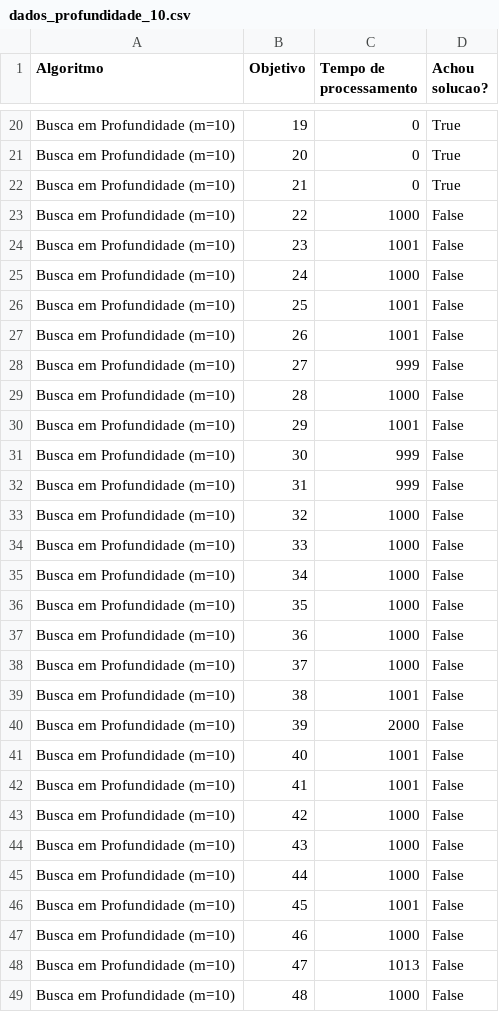
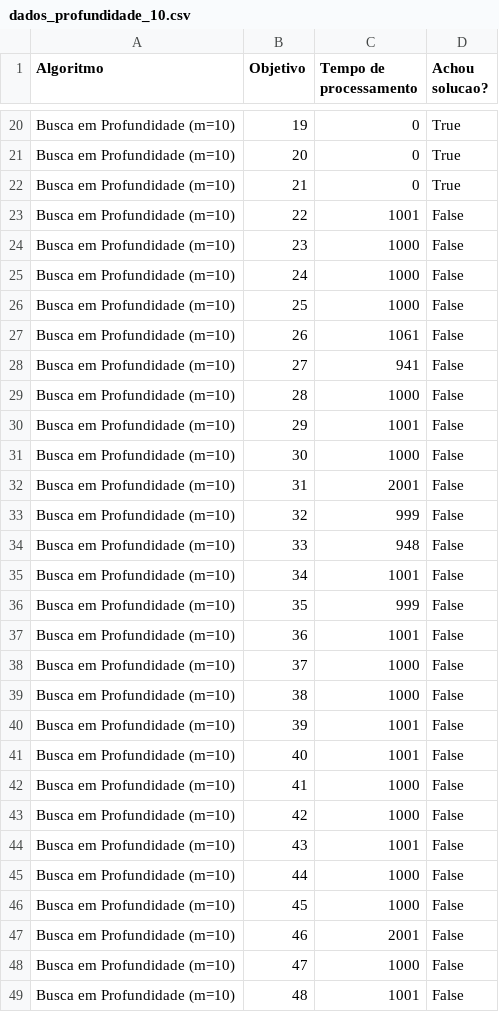
Before and after one commit to leoscarlato/SearchAlgorithms, a CSV file: dados_profundidade_10.csv, drawn as a sheet; only a part is shown, gaps mark what is left out; the diff covers the shown part only.

```diff
--- a/dados_profundidade_10.csv
+++ b/dados_profundidade_10.csv
@@ -22,28 +22,28 @@ Busca em Profundidade (m=10),20,0,True
 Busca em Profundidade (m=10),21,0,True
-Busca em Profundidade (m=10),22,1000,False
-Busca em Profundidade (m=10),23,1001,False
+Busca em Profundidade (m=10),22,1001,False
+Busca em Profundidade (m=10),23,1000,False
 Busca em Profundidade (m=10),24,1000,False
-Busca em Profundidade (m=10),25,1001,False
-Busca em Profundidade (m=10),26,1001,False
-Busca em Profundidade (m=10),27,999,False
+Busca em Profundidade (m=10),25,1000,False
+Busca em Profundidade (m=10),26,1061,False
+Busca em Profundidade (m=10),27,941,False
 Busca em Profundidade (m=10),28,1000,False
 Busca em Profundidade (m=10),29,1001,False
-Busca em Profundidade (m=10),30,999,False
-Busca em Profundidade (m=10),31,999,False
-Busca em Profundidade (m=10),32,1000,False
-Busca em Profundidade (m=10),33,1000,False
-Busca em Profundidade (m=10),34,1000,False
-Busca em Profundidade (m=10),35,1000,False
-Busca em Profundidade (m=10),36,1000,False
+Busca em Profundidade (m=10),30,1000,False
+Busca em Profundidade (m=10),31,2001,False
+Busca em Profundidade (m=10),32,999,False
+Busca em Profundidade (m=10),33,948,False
+Busca em Profundidade (m=10),34,1001,False
+Busca em Profundidade (m=10),35,999,False
+Busca em Profundidade (m=10),36,1001,False
 Busca em Profundidade (m=10),37,1000,False
-Busca em Profundidade (m=10),38,1001,False
-Busca em Profundidade (m=10),39,2000,False
+Busca em Profundidade (m=10),38,1000,False
+Busca em Profundidade (m=10),39,1001,False
 Busca em Profundidade (m=10),40,1001,False
-Busca em Profundidade (m=10),41,1001,False
+Busca em Profundidade (m=10),41,1000,False
 Busca em Profundidade (m=10),42,1000,False
-Busca em Profundidade (m=10),43,1000,False
+Busca em Profundidade (m=10),43,1001,False
 Busca em Profundidade (m=10),44,1000,False
-Busca em Profundidade (m=10),45,1001,False
-Busca em Profundidade (m=10),46,1000,False
-Busca em Profundidade (m=10),47,1013,False
-Busca em Profundidade (m=10),48,1000,False
+Busca em Profundidade (m=10),45,1000,False
+Busca em Profundidade (m=10),46,2001,False
+Busca em Profundidade (m=10),47,1000,False
+Busca em Profundidade (m=10),48,1001,False
```
Also changed, not shown: 1 edited cell elsewhere in this file, dados_profundidade_100.csv, 1 other file.
